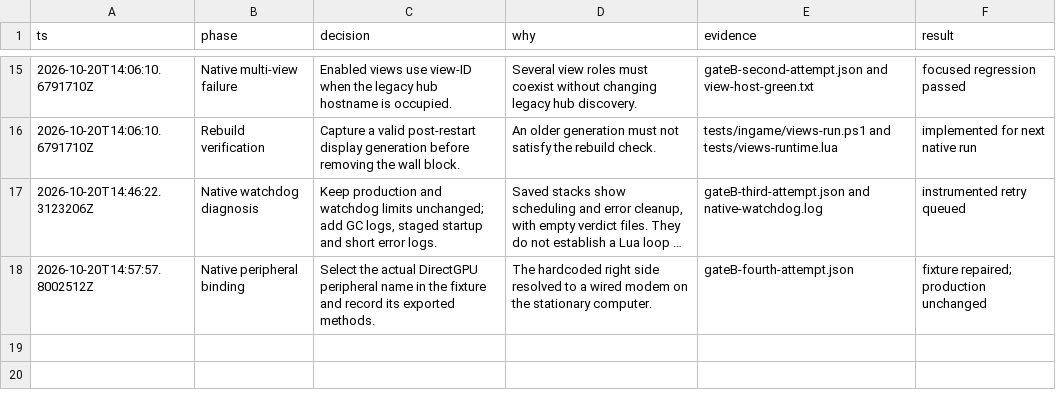
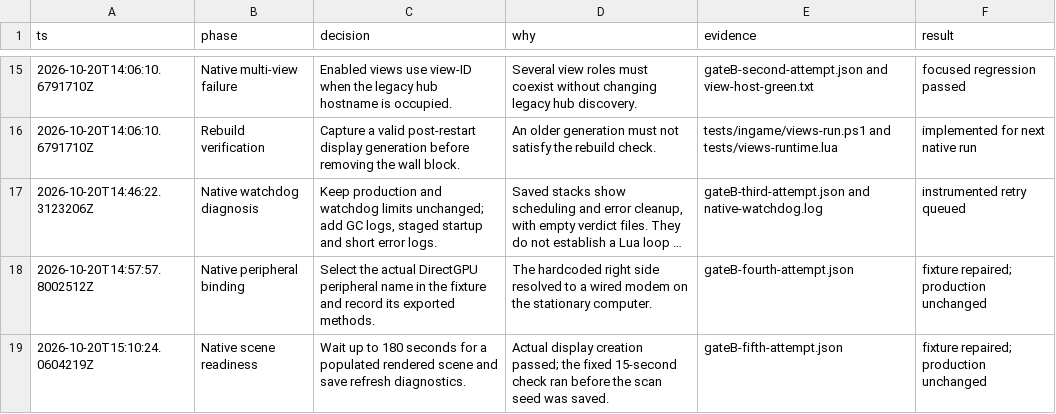
Before and after one commit to 140er/computercraft-scripts, a TSV file: docs/evidence/pr5/decisions.tsv, drawn as a sheet; only a part is shown, gaps mark what is left out; long unchanged cells end in …; the diff names each change by its address in the sheet, - before the commit and + after, or states it on an @@ line.

Commit message:
Wait for native view snapshots before checking rendered frames

```diff
--- a/docs/evidence/pr5/decisions.tsv
+++ b/docs/evidence/pr5/decisions.tsv
+row 19: 2026-10-20T15:10:24.0604219Z | Native scene readiness | Wait up to 180 seconds for a populated rendered scene and save refresh diagnostics. | Actual display creation passed; the fixed 15-second check ran before the scan seed was saved. | gateB-fifth-attempt.json | fixture repaired; production unchanged
```
Also changed, not shown: 4 other files.
